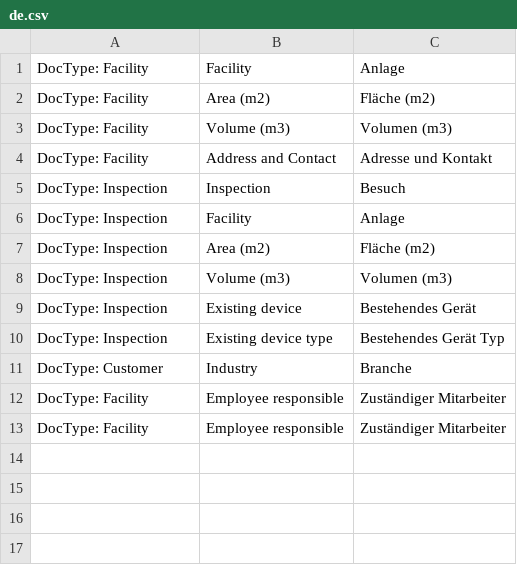
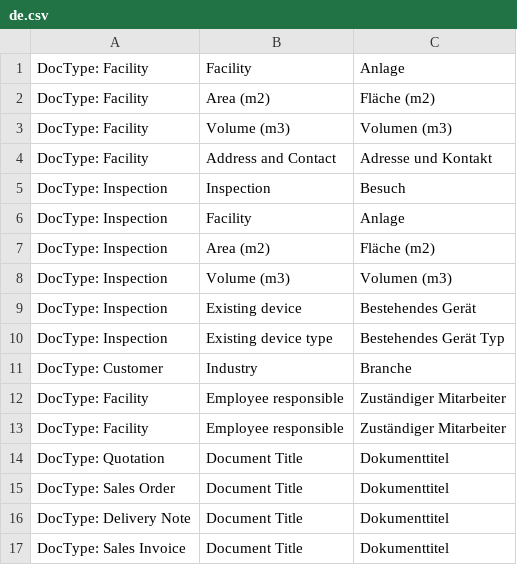
Before and after one commit to libracore/spag, a CSV file: psag/translations/de.csv, drawn as a sheet.

Commit message:
added document title

```diff
--- a/psag/translations/de.csv
+++ b/psag/translations/de.csv
@@ -13 +13,5 @@ DocType: Facility,Employee responsible,Zuständiger Mitarbeiter
 DocType: Facility,Employee responsible,Zuständiger Mitarbeiter
+DocType: Quotation,Document Title,Dokumenttitel
+DocType: Sales Order,Document Title,Dokumenttitel
+DocType: Delivery Note,Document Title,Dokumenttitel
+DocType: Sales Invoice,Document Title,Dokumenttitel
```
Also changed, not shown: 7 other files.
